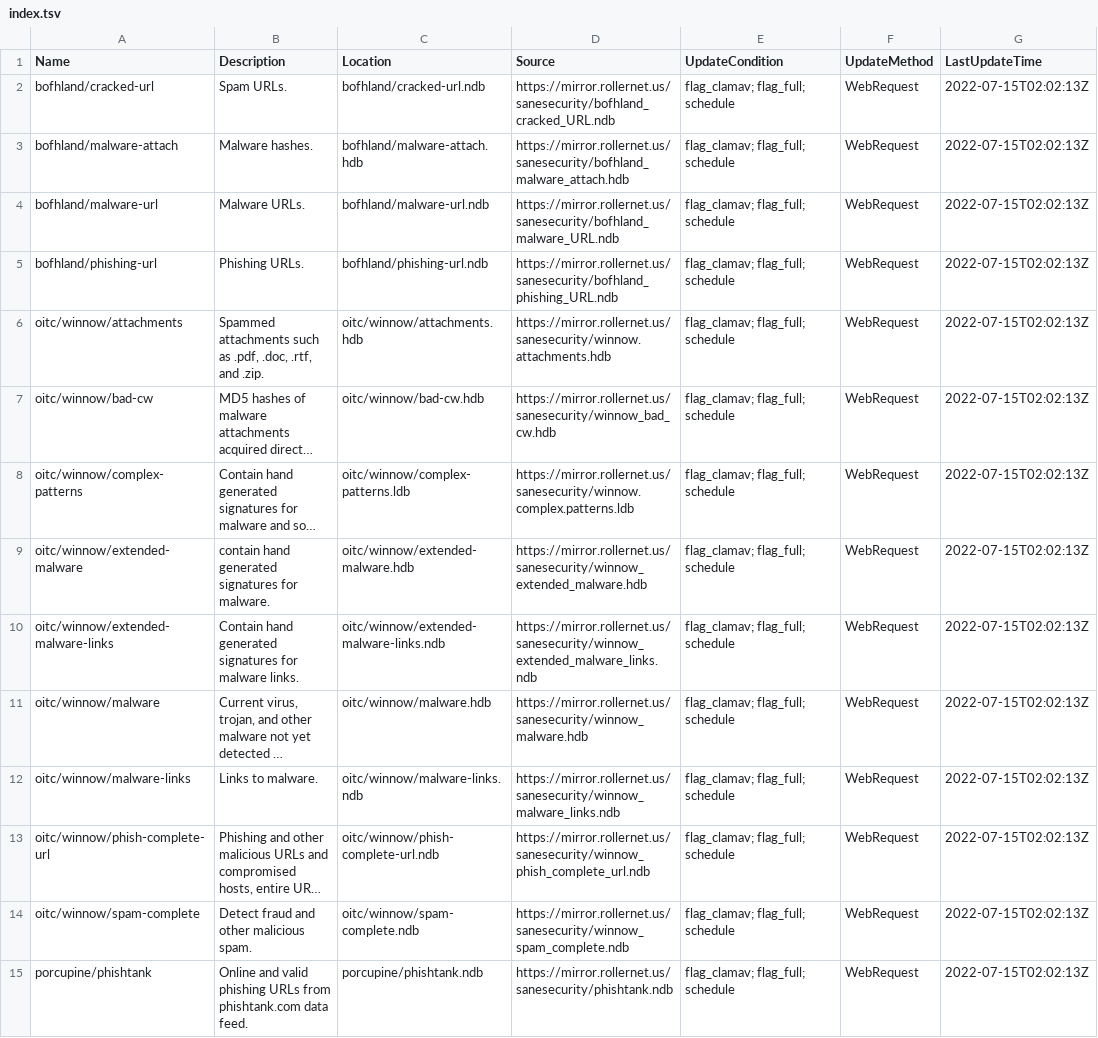
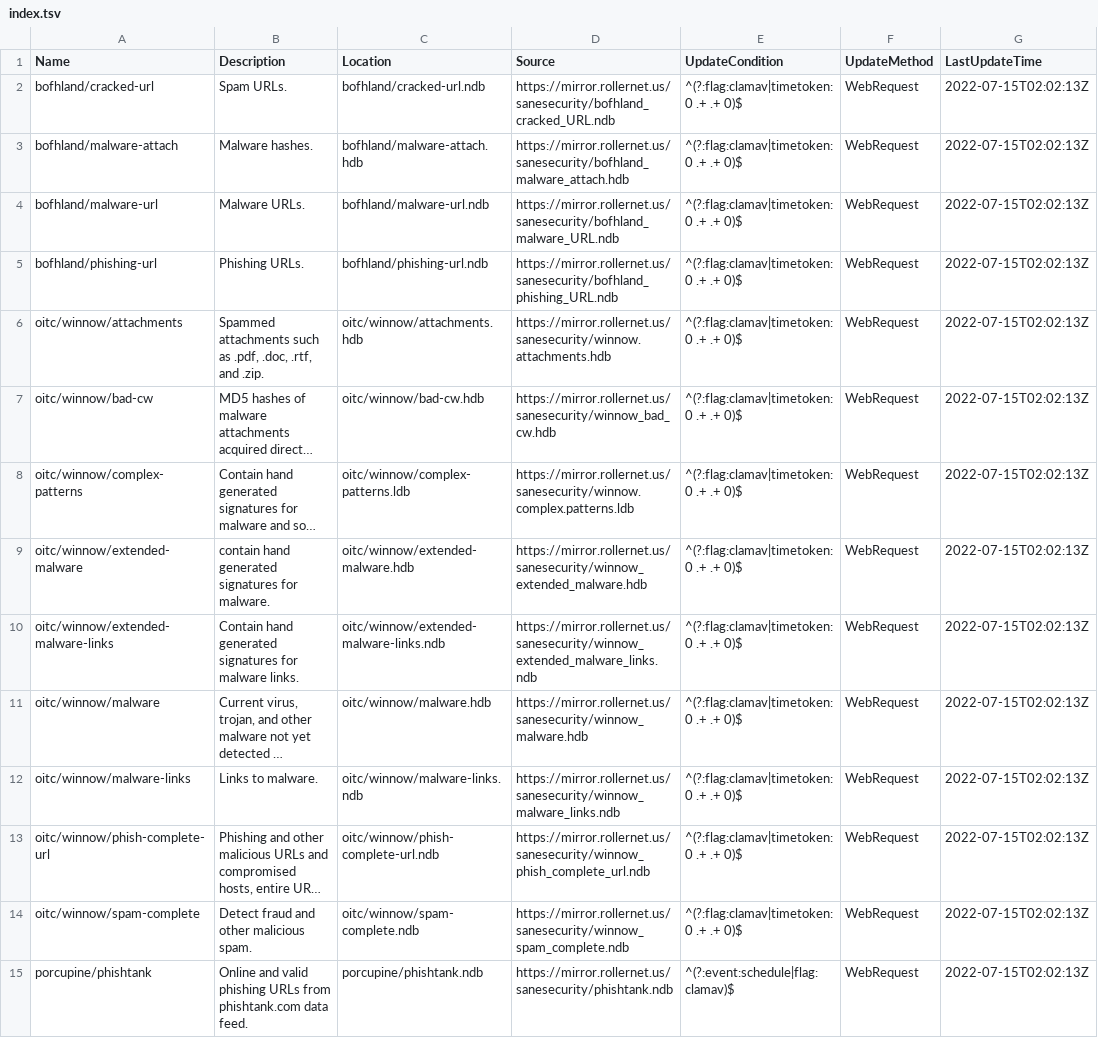
Before and after one commit to hugoalh/scan-virus-ghaction-assets, a TSV file: clamav-unofficial-signatures/index.tsv, drawn as a sheet; only a part is shown; long unchanged cells end in …; the diff covers the shown part only; the diff names each change by its address in the sheet, - before the commit and + after, or states it on an @@ line.

```diff
--- a/clamav-unofficial-signatures/index.tsv
+++ b/clamav-unofficial-signatures/index.tsv
-E2:E14 (UpdateCondition): flag_clamav; flag_full; schedule
+E2:E14 (UpdateCondition): ^(?:flag:clamav|timetoken:0 .+ .+ 0)$
-E15 (UpdateCondition): flag_clamav; flag_full; schedule
+E15 (UpdateCondition): ^(?:event:schedule|flag:clamav)$
```
Also changed, not shown: 17 edited cells elsewhere in this file, clamav-signatures-ignore-presets/index.tsv, yara-rules/index.tsv, 1 other file.
